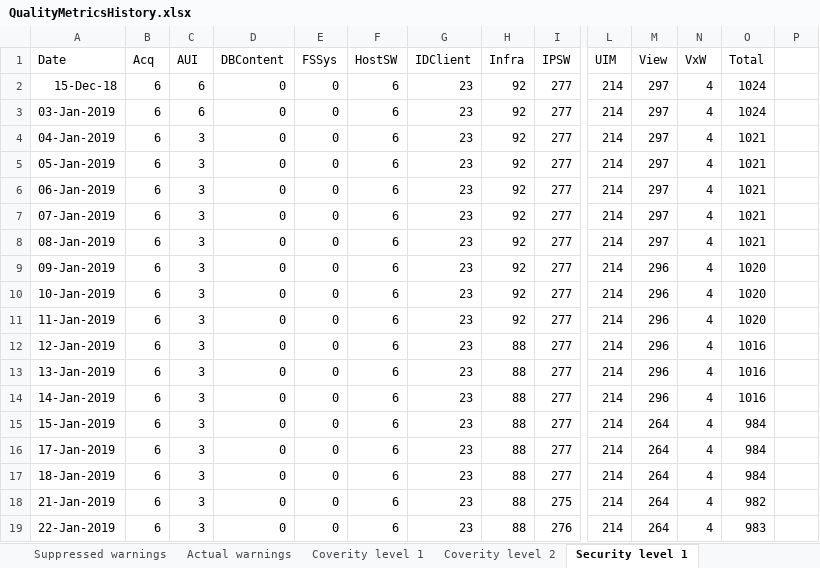
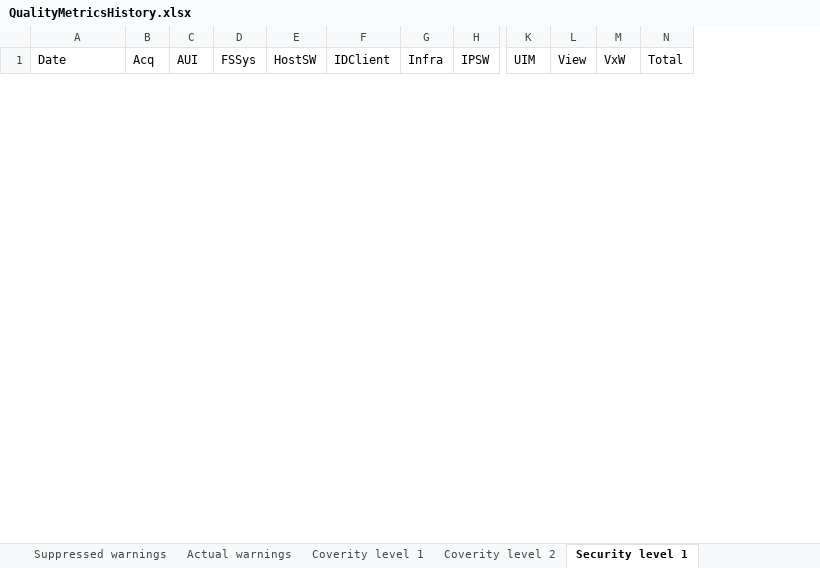
Before and after one commit to amrvermahzb/BuildStatusDashBoard, an Excel workbook: QualityImprovementMonitor/QualityMetricsHistory.xlsx, sheet Security level 1, drawn as a sheet; only a part is shown, gaps mark what is left out; values as stored, in another font and other column widths than the file's, no borders; removed rows and columns are numbered as before the commit, all else as after; rows hold the shown columns only; the diff covers the shown part only; the diff names each change by its address in the sheet, - before the commit and + after, or states it on an @@ line.

```diff
--- a/QualityImprovementMonitor/QualityMetricsHistory.xlsx (sheet Security level 1)
+++ b/QualityImprovementMonitor/QualityMetricsHistory.xlsx (sheet Security level 1)
-column D (DBContent), empty
-column P, empty
-row 2: 15-Dec-18 | 6 | 6 | 0 | 0 | 6 | 23 | 92 | 277 | 214 | 297 | 4 | 1024
-row 3: 03-Jan-2019 | 6 | 6 | 0 | 0 | 6 | 23 | 92 | 277 | 214 | 297 | 4 | 1024
-row 4: 04-Jan-2019 | 6 | 3 | 0 | 0 | 6 | 23 | 92 | 277 | 214 | 297 | 4 | 1021
-row 5: 05-Jan-2019 | 6 | 3 | 0 | 0 | 6 | 23 | 92 | 277 | 214 | 297 | 4 | 1021
-row 6: 06-Jan-2019 | 6 | 3 | 0 | 0 | 6 | 23 | 92 | 277 | 214 | 297 | 4 | 1021
-row 7: 07-Jan-2019 | 6 | 3 | 0 | 0 | 6 | 23 | 92 | 277 | 214 | 297 | 4 | 1021
-row 8: 08-Jan-2019 | 6 | 3 | 0 | 0 | 6 | 23 | 92 | 277 | 214 | 297 | 4 | 1021
-row 9: 09-Jan-2019 | 6 | 3 | 0 | 0 | 6 | 23 | 92 | 277 | 214 | 296 | 4 | 1020
-row 10: 10-Jan-2019 | 6 | 3 | 0 | 0 | 6 | 23 | 92 | 277 | 214 | 296 | 4 | 1020
-row 11: 11-Jan-2019 | 6 | 3 | 0 | 0 | 6 | 23 | 92 | 277 | 214 | 296 | 4 | 1020
-row 12: 12-Jan-2019 | 6 | 3 | 0 | 0 | 6 | 23 | 88 | 277 | 214 | 296 | 4 | 1016
-row 13: 13-Jan-2019 | 6 | 3 | 0 | 0 | 6 | 23 | 88 | 277 | 214 | 296 | 4 | 1016
-row 14: 14-Jan-2019 | 6 | 3 | 0 | 0 | 6 | 23 | 88 | 277 | 214 | 296 | 4 | 1016
-row 15: 15-Jan-2019 | 6 | 3 | 0 | 0 | 6 | 23 | 88 | 277 | 214 | 264 | 4 | 984
-row 16: 17-Jan-2019 | 6 | 3 | 0 | 0 | 6 | 23 | 88 | 277 | 214 | 264 | 4 | 984
-row 17: 18-Jan-2019 | 6 | 3 | 0 | 0 | 6 | 23 | 88 | 277 | 214 | 264 | 4 | 984
-row 18: 21-Jan-2019 | 6 | 3 | 0 | 0 | 6 | 23 | 88 | 275 | 214 | 264 | 4 | 982
-row 19: 22-Jan-2019 | 6 | 3 | 0 | 0 | 6 | 23 | 88 | 276 | 214 | 264 | 4 | 983
```
Also changed, not shown: 7 added rows and 53 removed rows elsewhere in this sheet, sheet Coverity level 1, sheet Coverity level 2, sheet Security level 2, sheet Actual warnings, sheet Wrong warning level, sheet Suppressed warnings, 1 more sheet, other sheet tabs, 9 other files.
